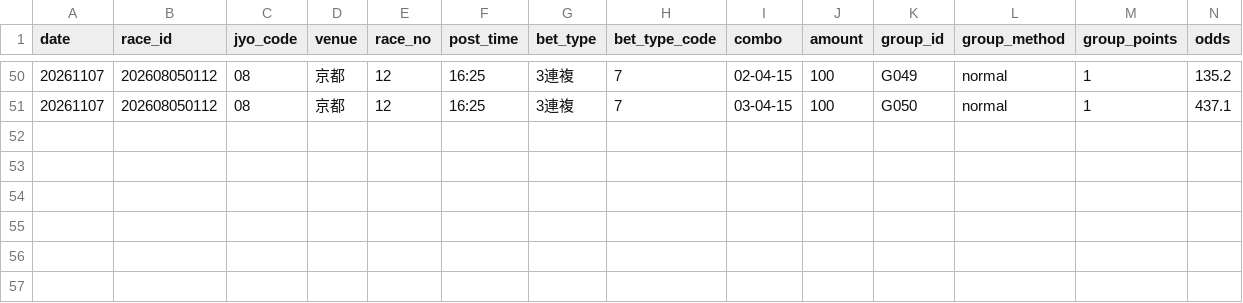
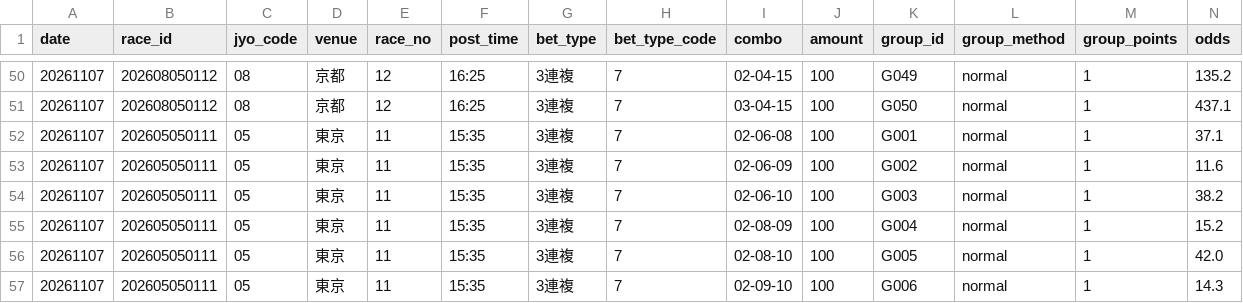
Before and after one commit to narita0130-bot/keiba-yosou, a CSV file: data/2026-11-07.dual.bets.csv, drawn as a sheet; only a part is shown, gaps mark what is left out; rows hold the shown columns only; the diff names each change by its address in the sheet, - before the commit and + after, or states it on an @@ line.

```diff
--- a/data/2026-11-07.dual.bets.csv
+++ b/data/2026-11-07.dual.bets.csv
+row 52: 20261107 | 202605050111 | 05 | 東京 | 11 | 15:35 | 3連複 | 7 | 02-06-08 | 100 | G001 | normal | 1 | 37.1
+row 53: 20261107 | 202605050111 | 05 | 東京 | 11 | 15:35 | 3連複 | 7 | 02-06-09 | 100 | G002 | normal | 1 | 11.6
+row 54: 20261107 | 202605050111 | 05 | 東京 | 11 | 15:35 | 3連複 | 7 | 02-06-10 | 100 | G003 | normal | 1 | 38.2
+row 55: 20261107 | 202605050111 | 05 | 東京 | 11 | 15:35 | 3連複 | 7 | 02-08-09 | 100 | G004 | normal | 1 | 15.2
+row 56: 20261107 | 202605050111 | 05 | 東京 | 11 | 15:35 | 3連複 | 7 | 02-08-10 | 100 | G005 | normal | 1 | 42.0
+row 57: 20261107 | 202605050111 | 05 | 東京 | 11 | 15:35 | 3連複 | 7 | 02-09-10 | 100 | G006 | normal | 1 | 14.3
```
Also changed, not shown: data/2026-11-07.all.autofill.csv, data/2026-11-07.all.bets.csv, 5 other files.
